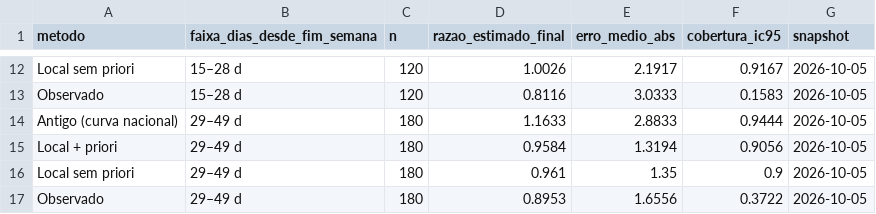
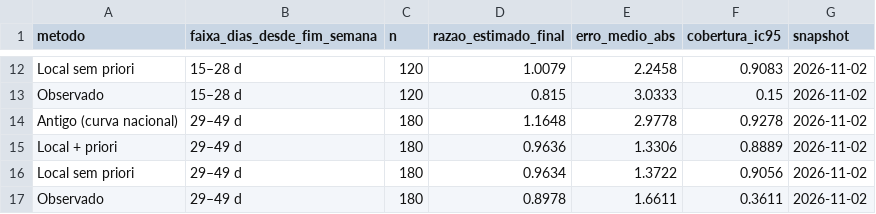
Before and after one commit to FEHALTENBURG1/dados_chikungunya, a CSV file: dados/nowcast_validacao.csv, drawn as a sheet; only a part is shown, gaps mark what is left out; the diff covers the shown part only; the diff names each change by its address in the sheet, - before the commit and + after, or states it on an @@ line.

```diff
--- a/dados/nowcast_validacao.csv
+++ b/dados/nowcast_validacao.csv
-D12 (razao_estimado_final): 1.0026
+D12 (razao_estimado_final): 1.0079
-E12 (erro_medio_abs): 2.1917
+E12 (erro_medio_abs): 2.2458
-F12 (cobertura_ic95): 0.9167
+F12 (cobertura_ic95): 0.9083
-G12:G17 (snapshot): 2026-10-05
+G12:G17 (snapshot): 2026-11-02
-D13 (razao_estimado_final): 0.8116
+D13 (razao_estimado_final): 0.815
-F13 (cobertura_ic95): 0.1583
+F13 (cobertura_ic95): 0.15
-D14 (razao_estimado_final): 1.1633
+D14 (razao_estimado_final): 1.1648
-E14 (erro_medio_abs): 2.8833
+E14 (erro_medio_abs): 2.9778
-F14 (cobertura_ic95): 0.9444
+F14 (cobertura_ic95): 0.9278
-D15 (razao_estimado_final): 0.9584
+D15 (razao_estimado_final): 0.9636
-E15 (erro_medio_abs): 1.3194
+E15 (erro_medio_abs): 1.3306
-F15 (cobertura_ic95): 0.9056
+F15 (cobertura_ic95): 0.8889
-D16 (razao_estimado_final): 0.961
+D16 (razao_estimado_final): 0.9634
-E16 (erro_medio_abs): 1.35
+E16 (erro_medio_abs): 1.3722
-F16 (cobertura_ic95): 0.9
+F16 (cobertura_ic95): 0.9056
-D17 (razao_estimado_final): 0.8953
+D17 (razao_estimado_final): 0.8978
-E17 (erro_medio_abs): 1.6556
+E17 (erro_medio_abs): 1.6611
-F17 (cobertura_ic95): 0.3722
+F17 (cobertura_ic95): 0.3611
```
Also changed, not shown: 40 edited cells elsewhere in this file, dados/atraso_nacional.csv, dados/atraso_ride.csv, 5 other files.
